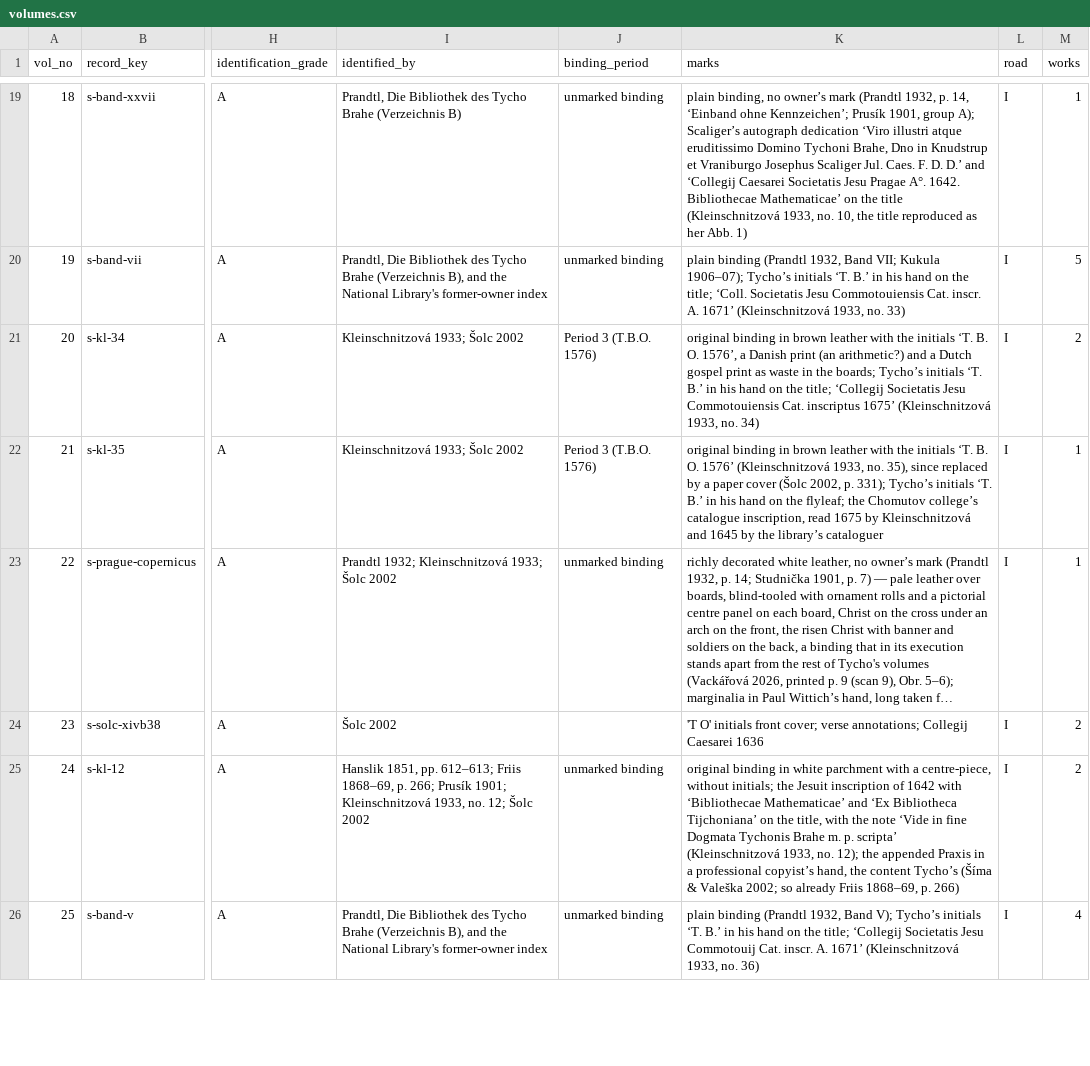
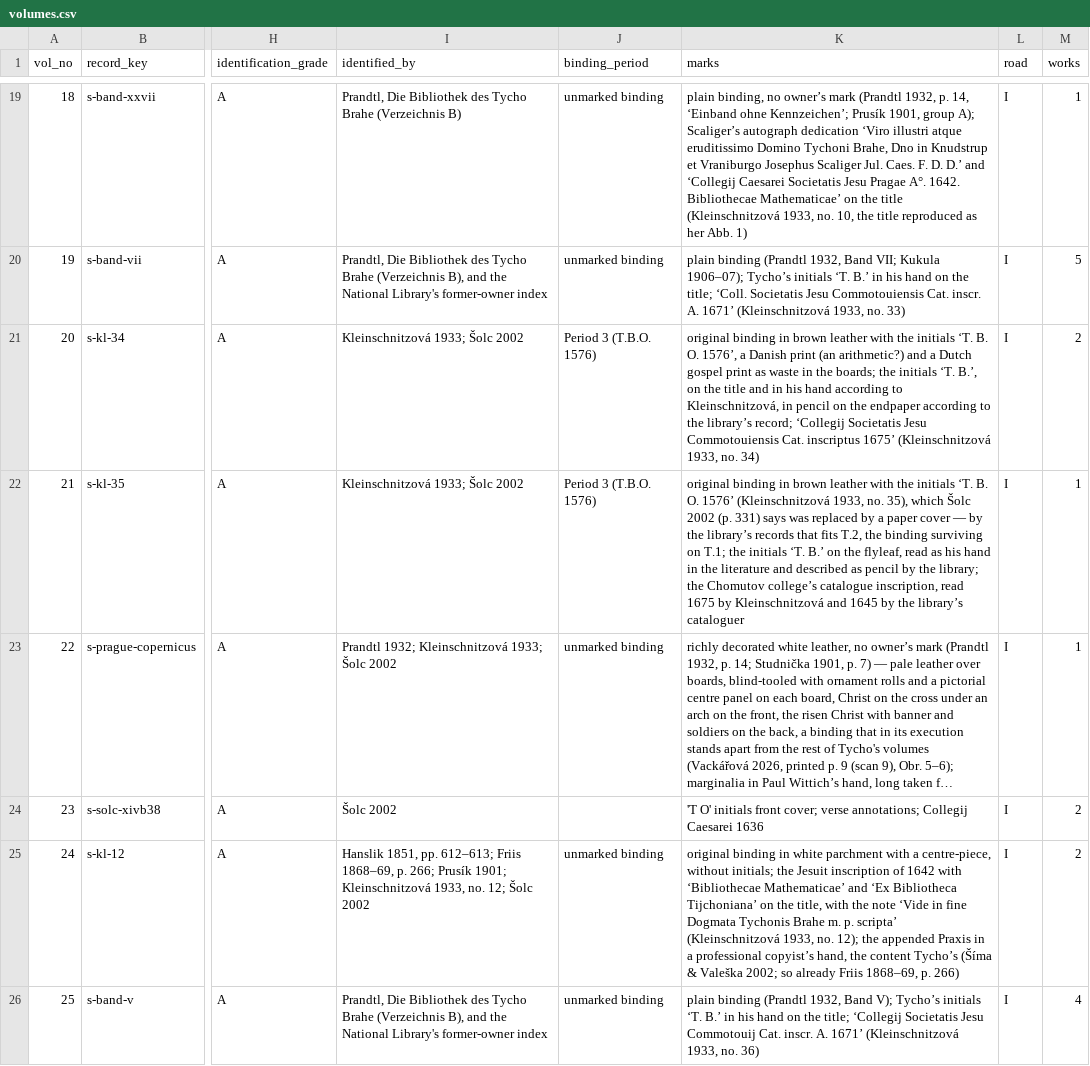
Before and after one commit to chrisivarwester/tychoslibrary, a CSV file: volumes.csv, drawn as a sheet; only a part is shown, gaps mark what is left out; long unchanged cells end in …; the diff covers the shown part only; the diff names each change by its address in the sheet, - before the commit and + after, or states it on an @@ line.

Commit message:
Tycho's library 2026-11-12 23:12 (noindex)

```diff
--- a/volumes.csv
+++ b/volumes.csv
-K21 (marks): …the boards; Tycho’s initials ‘T. B.’ in his hand on the title; ‘Collegij Societatis…
+K21 (marks): …the boards; the initials ‘T. B.’, on the title and in his hand according to Kleinschnitzová, in pencil on the endpaper according to the library’s record; ‘Collegij Societatis…
-K22 (marks): …no. 35), since replaced by a paper cover (Šolc 2002, p. 331); Tycho’s initials ‘T. B.’ in his hand on the flyleaf; the Chomutov…
+K22 (marks): …no. 35), which Šolc 2002 (p. 331) says was replaced by a paper cover — by the library’s records that fits T.2, the binding surviving on T.1; the initials ‘T. B.’ on the flyleaf, read as his hand in the literature and described as pencil by the library; the Chomutov…
```
Also changed, not shown: 7 edited cells elsewhere in this file, 50 other files.
